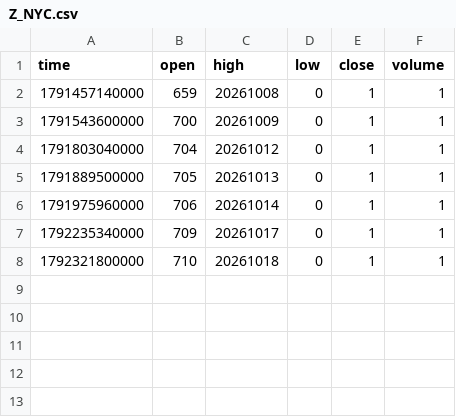
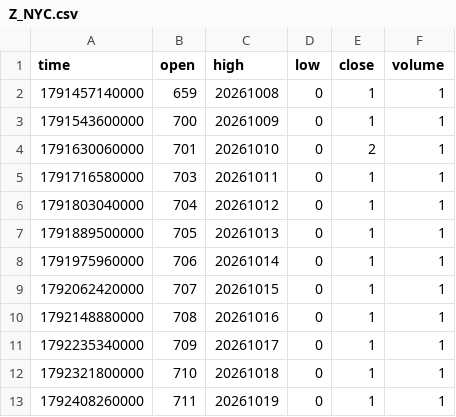
Before and after one commit to pranavmalhotra567-commits/sunrise-seed-data, a CSV file: Z_NYC.csv, drawn as a sheet; the diff names each change by its address in the sheet, - before the commit and + after, or states it on an @@ line.

```diff
--- a/Z_NYC.csv
+++ b/Z_NYC.csv
+row 4: 1791630060000 | 701 | 20261010 | 0 | 2 | 1
+row 5: 1791716580000 | 703 | 20261011 | 0 | 1 | 1
+row 9: 1792062420000 | 707 | 20261015 | 0 | 1 | 1
+row 10: 1792148880000 | 708 | 20261016 | 0 | 1 | 1
+row 13: 1792408260000 | 711 | 20261019 | 0 | 1 | 1
```
Also changed, not shown: Z_LONDON.csv, Z_TOKYO.csv, 1 other file.
